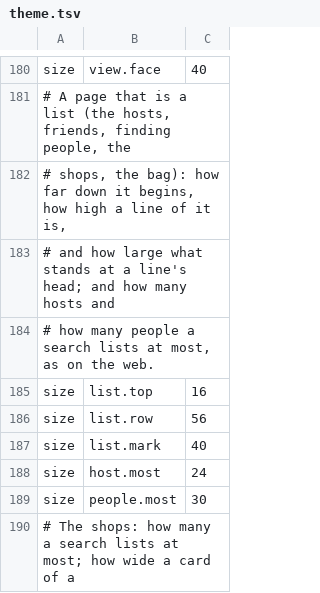
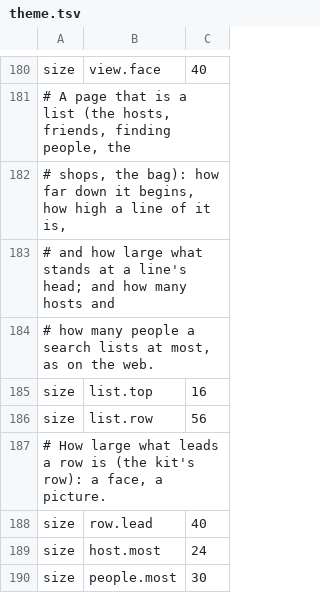
Before and after one commit to gemphi/phikit, a TSV file: crates/appkit/app/phiogy/data/theme.tsv, drawn as a sheet; only a part is shown, gaps mark what is left out; the shorter side is filled out with more unchanged rows.

```diff
--- a/crates/appkit/app/phiogy/data/theme.tsv
+++ b/crates/appkit/app/phiogy/data/theme.tsv
@@ -186,3 +186,4 @@ size	list.top	16
 size	list.row	56
-size	list.mark	40
+# How large what leads a row is (the kit's row): a face, a picture.
+size	row.lead	40
 size	host.most	24
```
Also changed, not shown: 8 other files.
